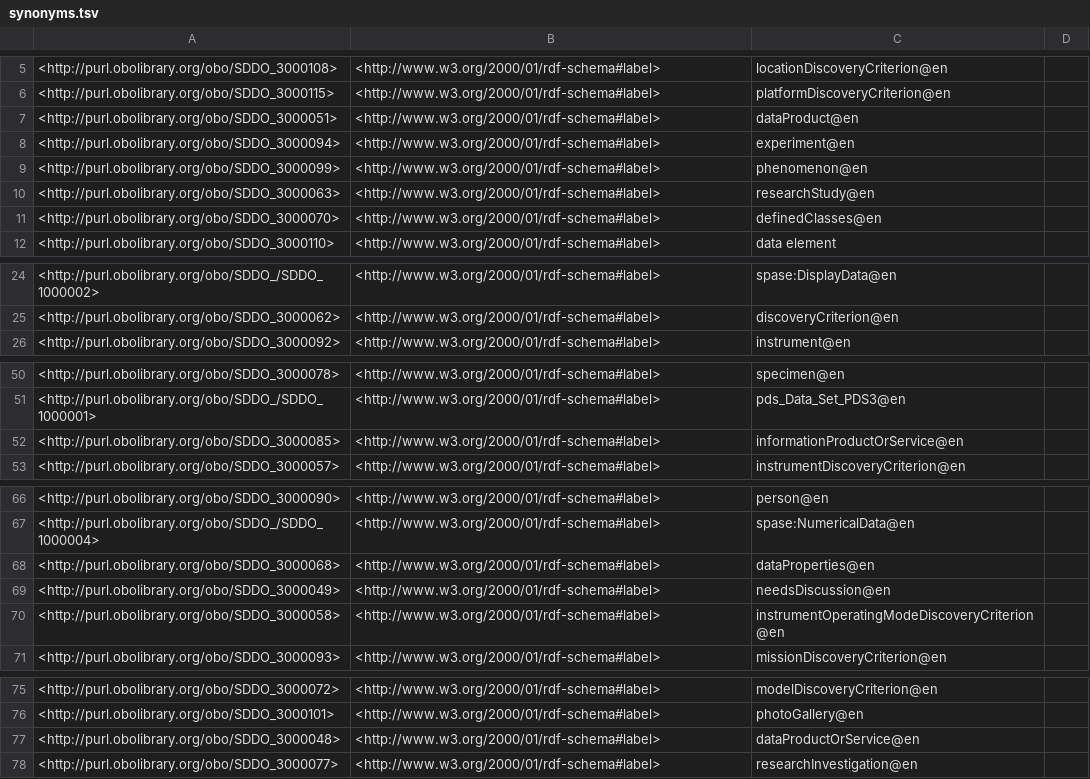
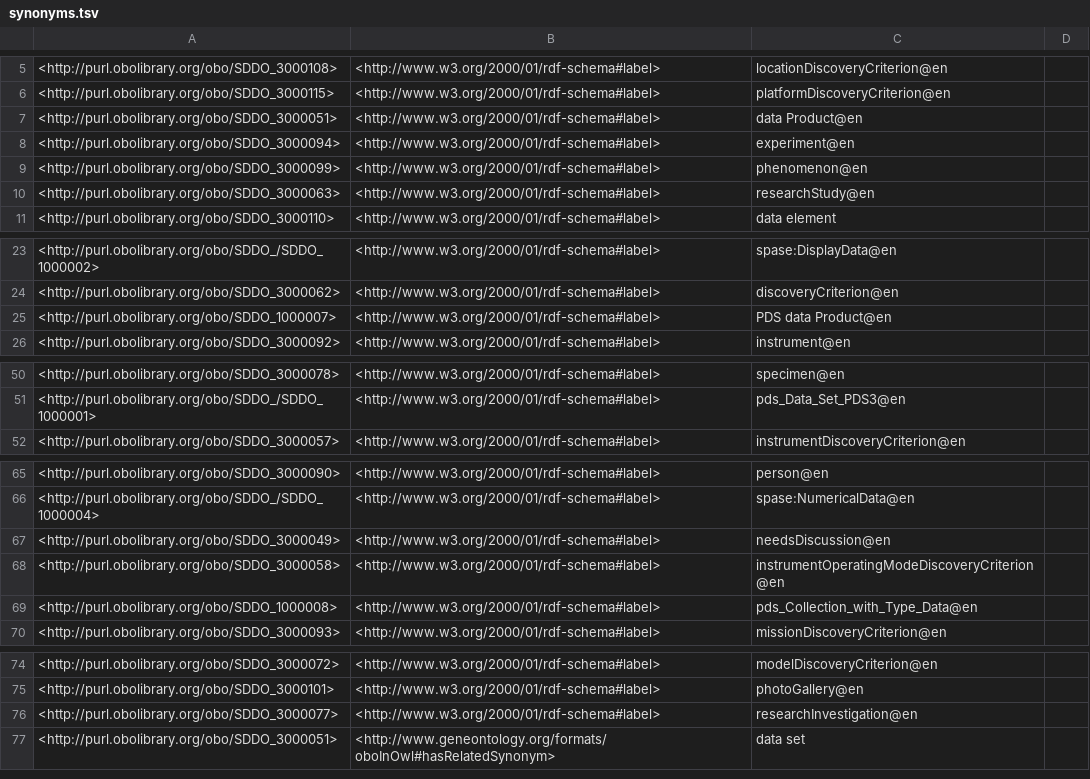
Before and after one commit to NASA-IMPACT/sddo, a TSV file: src/ontology/reports/synonyms.tsv, drawn as a sheet; only a part is shown, gaps mark what is left out; the diff covers the shown part only.

```diff
--- a/src/ontology/reports/synonyms.tsv
+++ b/src/ontology/reports/synonyms.tsv
@@ -6,3 +6,3 @@
 <http://purl.obolibrary.org/obo/SDDO_3000115>	<http://www.w3.org/2000/01/rdf-schema#label>	"platformDiscoveryCriterion"@en	
-<http://purl.obolibrary.org/obo/SDDO_3000051>	<http://www.w3.org/2000/01/rdf-schema#label>	"dataProduct"@en	
+<http://purl.obolibrary.org/obo/SDDO_3000051>	<http://www.w3.org/2000/01/rdf-schema#label>	"data Product"@en	
 <http://purl.obolibrary.org/obo/SDDO_3000094>	<http://www.w3.org/2000/01/rdf-schema#label>	"experiment"@en	
@@ -10,3 +10,2 @@
 <http://purl.obolibrary.org/obo/SDDO_3000063>	<http://www.w3.org/2000/01/rdf-schema#label>	"researchStudy"@en	
-<http://purl.obolibrary.org/obo/SDDO_3000070>	<http://www.w3.org/2000/01/rdf-schema#label>	"definedClasses"@en	
 <http://purl.obolibrary.org/obo/SDDO_3000110>	<http://www.w3.org/2000/01/rdf-schema#label>	"data element"	
@@ -25,2 +24,3 @@
 <http://purl.obolibrary.org/obo/SDDO_3000062>	<http://www.w3.org/2000/01/rdf-schema#label>	"discoveryCriterion"@en	
+<http://purl.obolibrary.org/obo/SDDO_1000007>	<http://www.w3.org/2000/01/rdf-schema#label>	"PDS data Product"@en	
 <http://purl.obolibrary.org/obo/SDDO_3000092>	<http://www.w3.org/2000/01/rdf-schema#label>	"instrument"@en	
@@ -51,3 +51,2 @@
 <http://purl.obolibrary.org/obo/SDDO_/SDDO_1000001>	<http://www.w3.org/2000/01/rdf-schema#label>	"pds_Data_Set_PDS3"@en	
-<http://purl.obolibrary.org/obo/SDDO_3000085>	<http://www.w3.org/2000/01/rdf-schema#label>	"informationProductOrService"@en	
 <http://purl.obolibrary.org/obo/SDDO_3000057>	<http://www.w3.org/2000/01/rdf-schema#label>	"instrumentDiscoveryCriterion"@en	
@@ -67,5 +66,5 @@
 <http://purl.obolibrary.org/obo/SDDO_/SDDO_1000004>	<http://www.w3.org/2000/01/rdf-schema#label>	"spase:NumericalData"@en	
-<http://purl.obolibrary.org/obo/SDDO_3000068>	<http://www.w3.org/2000/01/rdf-schema#label>	"dataProperties"@en	
 <http://purl.obolibrary.org/obo/SDDO_3000049>	<http://www.w3.org/2000/01/rdf-schema#label>	"needsDiscussion"@en	
 <http://purl.obolibrary.org/obo/SDDO_3000058>	<http://www.w3.org/2000/01/rdf-schema#label>	"instrumentOperatingModeDiscoveryCriterion"@en	
+<http://purl.obolibrary.org/obo/SDDO_1000008>	<http://www.w3.org/2000/01/rdf-schema#label>	"pds_Collection_with_Type_Data"@en	
 <http://purl.obolibrary.org/obo/SDDO_3000093>	<http://www.w3.org/2000/01/rdf-schema#label>	"missionDiscoveryCriterion"@en	
@@ -76,3 +75,3 @@
 <http://purl.obolibrary.org/obo/SDDO_3000101>	<http://www.w3.org/2000/01/rdf-schema#label>	"photoGallery"@en	
-<http://purl.obolibrary.org/obo/SDDO_3000048>	<http://www.w3.org/2000/01/rdf-schema#label>	"dataProductOrService"@en	
 <http://purl.obolibrary.org/obo/SDDO_3000077>	<http://www.w3.org/2000/01/rdf-schema#label>	"researchInvestigation"@en	
+<http://purl.obolibrary.org/obo/SDDO_3000051>	<http://www.geneontology.org/formats/oboInOwl#hasRelatedSynonym>	"data set"	
```
Also changed, not shown: 1 edited cell elsewhere in this file, src/ontology/reports/basic-report.tsv, src/ontology/reports/edges.tsv, 18 other files.
